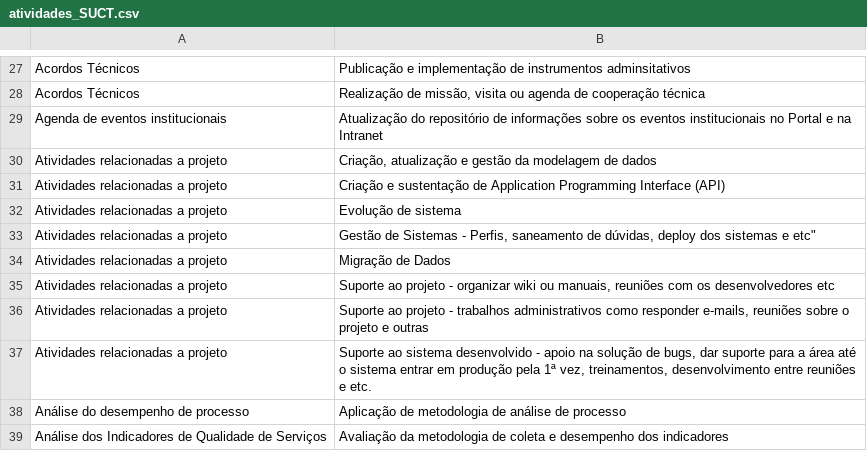
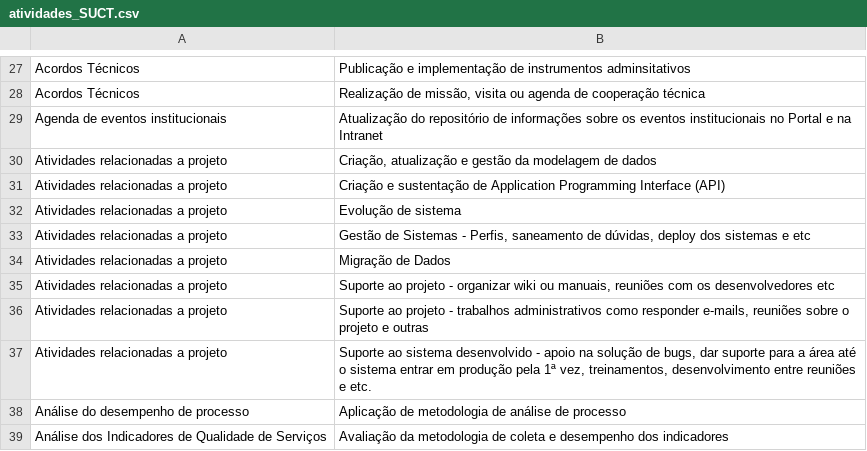
Before and after one commit to transparencia-mg/handbook, a CSV file: docs/fluxos_trabalho/atividades_SUCT.csv, drawn as a sheet; only a part is shown, gaps mark what is left out.

Commit message:
corrige formatação linha 33

```diff
--- a/docs/fluxos_trabalho/atividades_SUCT.csv
+++ b/docs/fluxos_trabalho/atividades_SUCT.csv
@@ -32,3 +32,3 @@ Atividades relacionadas a projeto,"Criação e sustentação de Application Prog
 Atividades relacionadas a projeto,"Evolução de sistema"
-Atividades relacionadas a projeto,"Gestão de Sistemas - Perfis, saneamento de dúvidas," deploy dos sistemas e etc"
+Atividades relacionadas a projeto,"Gestão de Sistemas - Perfis, saneamento de dúvidas, deploy dos sistemas e etc"
 Atividades relacionadas a projeto,"Migração de Dados"
```
